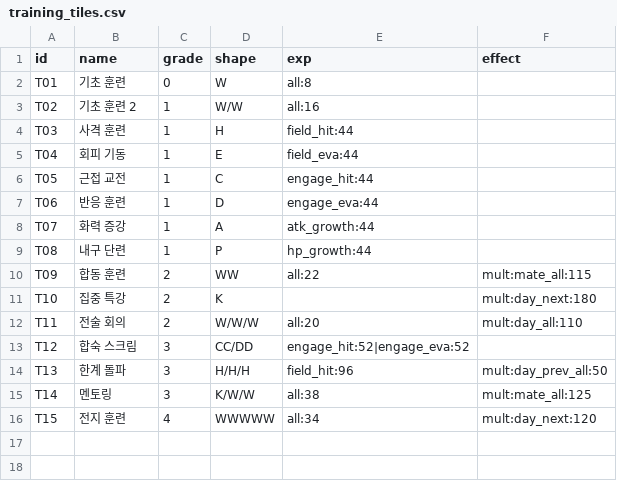
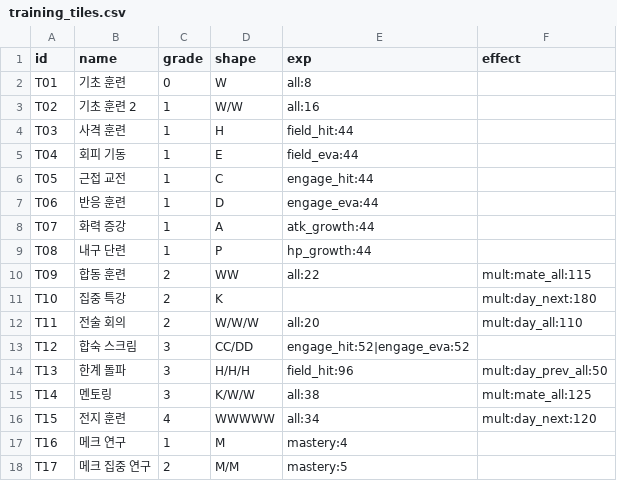
Before and after one commit to toniqat/esports-manager, a CSV file: data/csv/training_tiles.csv, drawn as a sheet; the diff names each change by its address in the sheet, - before the commit and + after, or states it on an @@ line.

```diff
--- a/data/csv/training_tiles.csv
+++ b/data/csv/training_tiles.csv
+row 17: T16 | 메크 연구 | 1 | M | mastery:4
+row 18: T17 | 메크 집중 연구 | 2 | M/M | mastery:5
```
Also changed, not shown: data/csv/const.csv, 4 other files.
